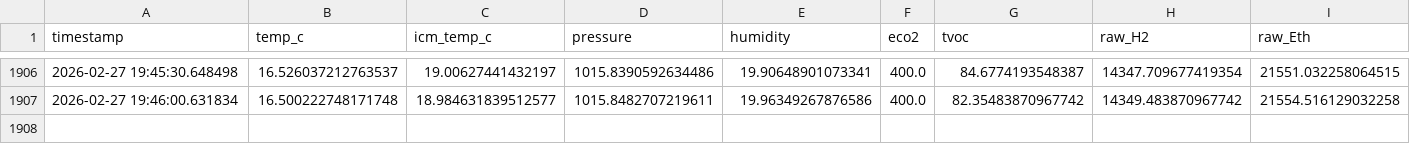
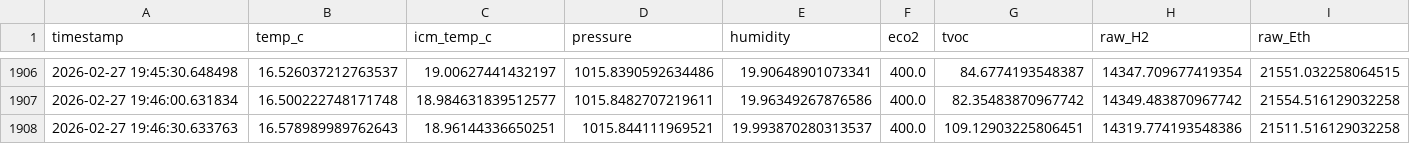
Before and after one commit to jettbrister/RPi_Sensors, a CSV file: environmental_log.csv, drawn as a sheet; only a part is shown, gaps mark what is left out; rows hold the shown columns only; the diff names each change by its address in the sheet, - before the commit and + after, or states it on an @@ line.

Commit message:
pull logs

```diff
--- a/environmental_log.csv
+++ b/environmental_log.csv
+row 1908: 2026-02-27 19:46:30.633763 | 16.578989989762643 | 18.96144336650251 | 1015.844111969521 | 19.993870280313537 | 400.0 | 109.12903225806451 | 14319.774193548386 | 21511.516129032258
```
